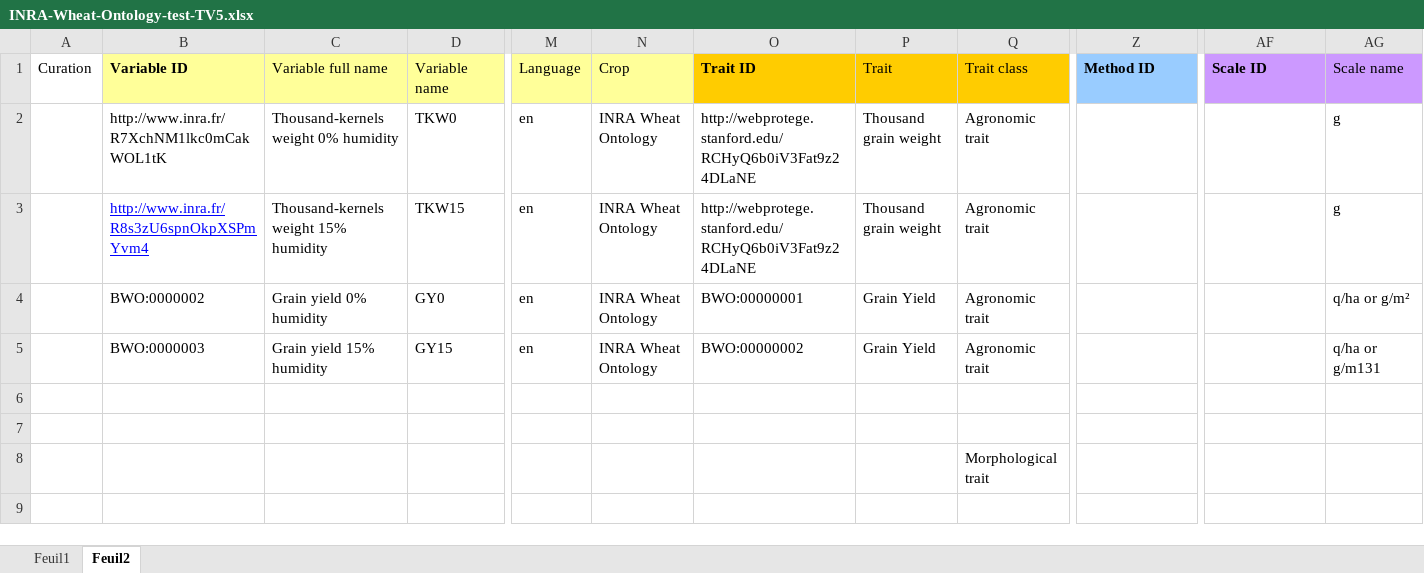
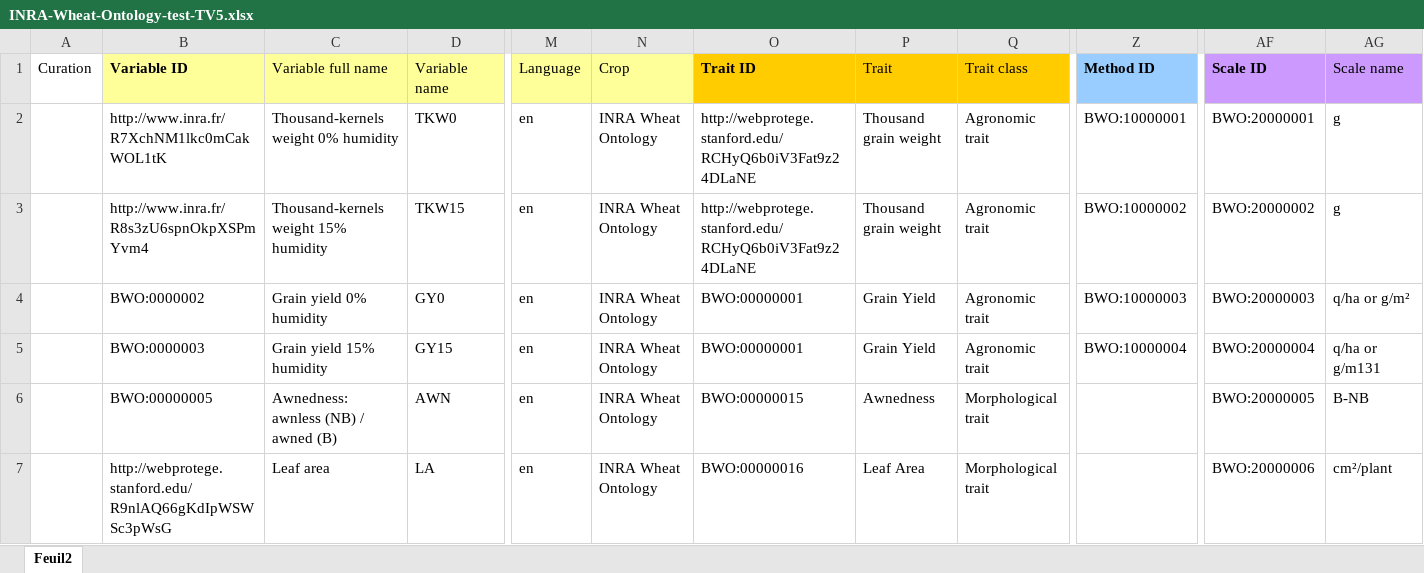
Before and after one commit to gnpis/trait-ontology-widget, an Excel workbook: demo/data/INRA-Wheat-Ontology-test-TV5.xlsx, sheet Feuil2, drawn as a sheet; only a part is shown, gaps mark what is left out; values as stored, in another font and other column widths than the file's, no borders; removed rows and columns are numbered as before the commit, all else as after; rows hold the shown columns only; the diff names each change by its address in the sheet, - before the commit and + after, or states it on an @@ line.

```diff
--- a/demo/data/INRA-Wheat-Ontology-test-TV5.xlsx (sheet Feuil2)
+++ b/demo/data/INRA-Wheat-Ontology-test-TV5.xlsx (sheet Feuil2)
-sheet tab: Feuil1
-Z2: (empty)
+Z2: BWO:10000001
-AF2: (empty)
+AF2: BWO:20000001
@@ B3 underline: on → off, text colour: #0000FF → black @@
-Z3: (empty)
+Z3: BWO:10000002
-AF3: (empty)
+AF3: BWO:20000002
-Z4: (empty)
+Z4: BWO:10000003
-AF4: (empty)
+AF4: BWO:20000003
-O5: BWO:00000002
+O5: BWO:00000001
-Z5: (empty)
+Z5: BWO:10000004
-AF5: (empty)
+AF5: BWO:20000004
-row 6: (empty)
+row 6:  | BWO:00000005 | Awnedness: awnless (NB) / awned (B) | AWN | en | INRA Wheat Ontology | BWO:00000015 | Awnedness | Morphological trait |  | BWO:20000005 | B-NB
-row 7: (empty)
+row 7:  | http://webprotege.stanford.edu/R9nlAQ66gKdIpWSWSc3pWsG | Leaf area | LA | en | INRA Wheat Ontology | BWO:00000016 | Leaf Area | Morphological trait |  | BWO:20000006 | cm²/plant
-row 8:  |  |  |  |  |  |  |  | Morphological trait
```
